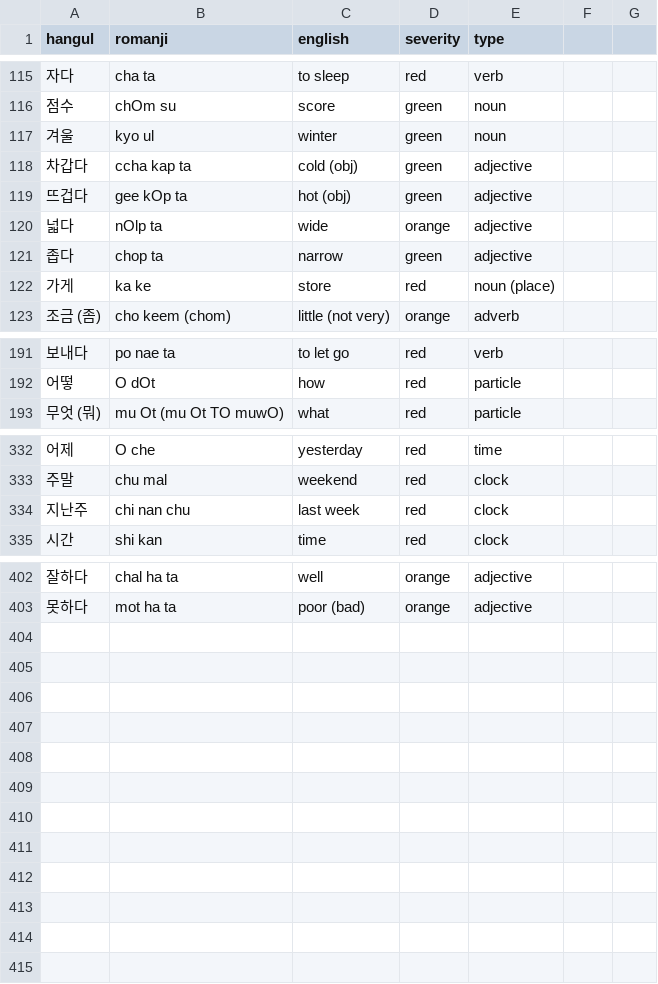
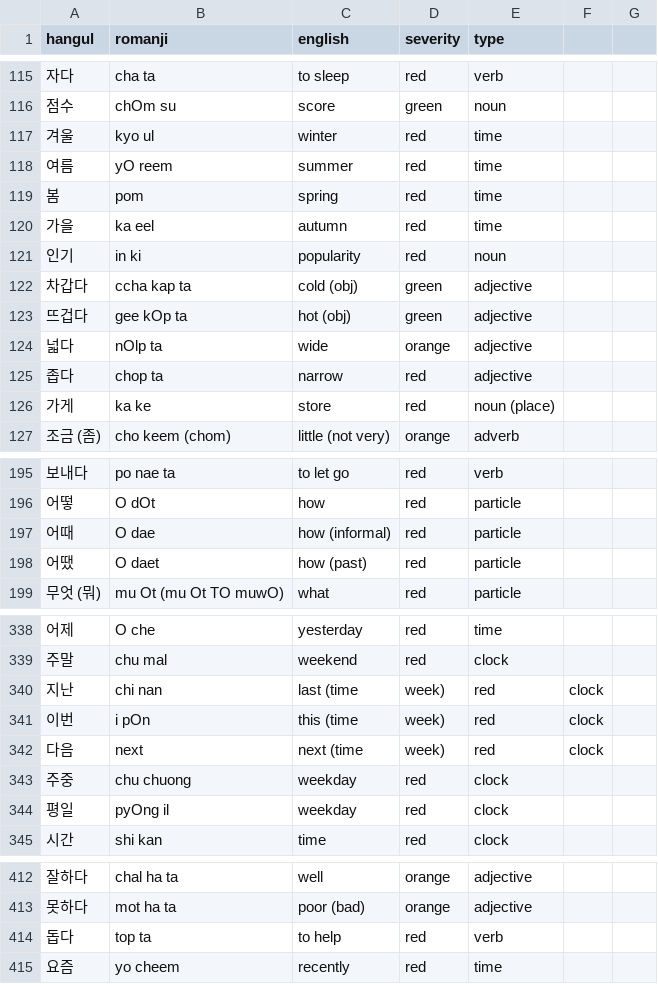
Before and after one commit to aquanow-calvin/aquanow-calvin.github.io, a CSV file: public/vocab_1.csv, drawn as a sheet; only a part is shown, gaps mark what is left out.

Commit message:
update

```diff
--- a/public/vocab_1.csv
+++ b/public/vocab_1.csv
@@ -116,3 +116,7 @@ hangul,romanji,english,severity,type
 점수,chOm su,score,green,noun
-겨울,kyo ul,winter,green,noun
+겨울,kyo ul,winter,red,time
+여름,yO reem,summer,red,time
+봄,pom,spring,red,time
+가을,ka eel,autumn,red,time
+인기,in ki,popularity,red,noun
 차갑다,ccha kap ta,cold (obj),green,adjective
@@ -120,3 +124,3 @@ hangul,romanji,english,severity,type
 넓다,nOlp ta,wide,orange,adjective
-좁다,chop ta,narrow,green,adjective
+좁다,chop ta,narrow,red,adjective
 가게,ka ke,store,red,noun (place)
@@ -192,2 +196,4 @@ hangul,romanji,english,severity,type
 어떻,O dOt,how,red,particle
+어때,O dae,how (informal),red,particle
+어땠,O daet,how (past),red,particle
 무엇 (뭐),mu Ot (mu Ot TO muwO),what,red,particle
@@ -333,3 +339,7 @@ hangul,romanji,english,severity,type
 주말,chu mal,weekend,red,clock
-지난주,chi nan chu,last week,red,clock
+지난,chi nan,last (time, week),red,clock
+이번,i pOn,this (time, week),red,clock
+다음,next,next (time, week),red,clock
+주중,chu chuong,weekday,red,clock
+평일,pyOng il,weekday,red,clock
 시간,shi kan,time,red,clock
@@ -403 +413,3 @@ hangul,romanji,english,severity,type
 못하다,mot ha ta,poor (bad),orange,adjective
+돕다,top ta,to help,red,verb
+요즘,yo cheem,recently,red,time
```
